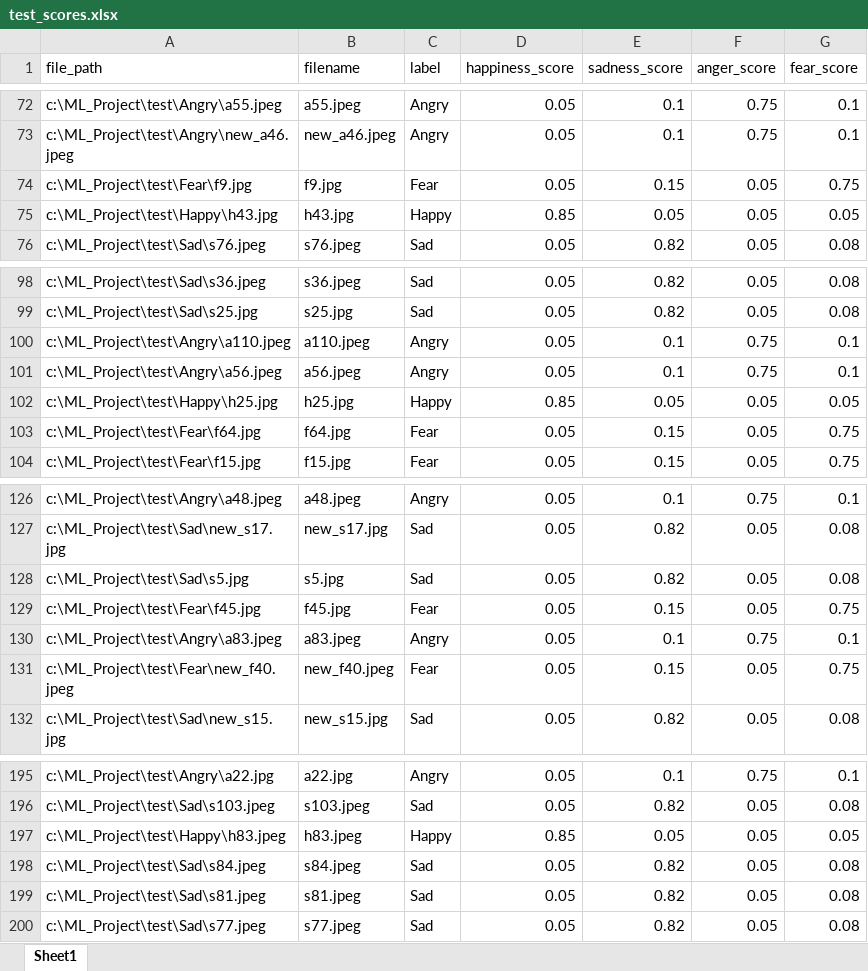
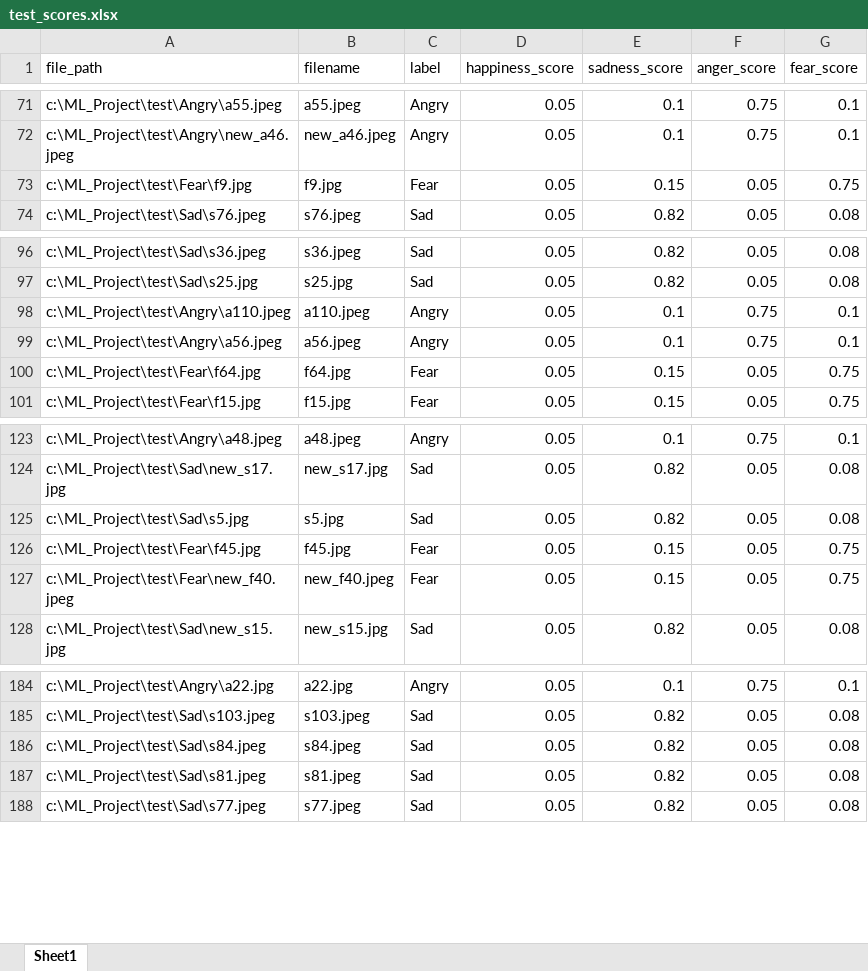
Before and after one commit to boradra/ML_Project, an Excel workbook: test_scores.xlsx, sheet Sheet1, drawn as a sheet; only a part is shown, gaps mark what is left out; values as stored, in another font and other column widths than the file's, no borders; the diff covers the shown part only; the diff names each change by its address in the sheet, - before the commit and + after, or states it on an @@ line.

Commit message:
modified:   __pycache__/dataset.cpython-313.pyc 	new file:   __pycache__/train.cpython-313.pyc 	modified:   dataset.py 	modified:   model_resnet.pt 	new file:   sad_30_scores.xlsx 	new file:   score_images.py 	modified:   test_labels.csv 	new file:   test_metrics_summary.csv 	modified:   test_predictions.csv 	modified:   test_predictions.xlsx 	modified:   test_scores.xlsx 	modified:   train.py 	modified:   train_labels.csv 	modified:   train_scores.xlsx 	new file:   ~$test_predictions.xlsx

```diff
--- a/test_scores.xlsx (sheet Sheet1)
+++ b/test_scores.xlsx (sheet Sheet1)
-row 75: c:\ML_Project\test\Happy\h43.jpg | h43.jpg | Happy | 0.85 | 0.05 | 0.05 | 0.05
-row 102: c:\ML_Project\test\Happy\h25.jpg | h25.jpg | Happy | 0.85 | 0.05 | 0.05 | 0.05
-row 130: c:\ML_Project\test\Angry\a83.jpeg | a83.jpeg | Angry | 0.05 | 0.1 | 0.75 | 0.1
-row 197: c:\ML_Project\test\Happy\h83.jpeg | h83.jpeg | Happy | 0.85 | 0.05 | 0.05 | 0.05
```
Also changed, not shown: 8 removed rows elsewhere in this sheet, test_predictions.xlsx, train_scores.xlsx, 10 other files.
